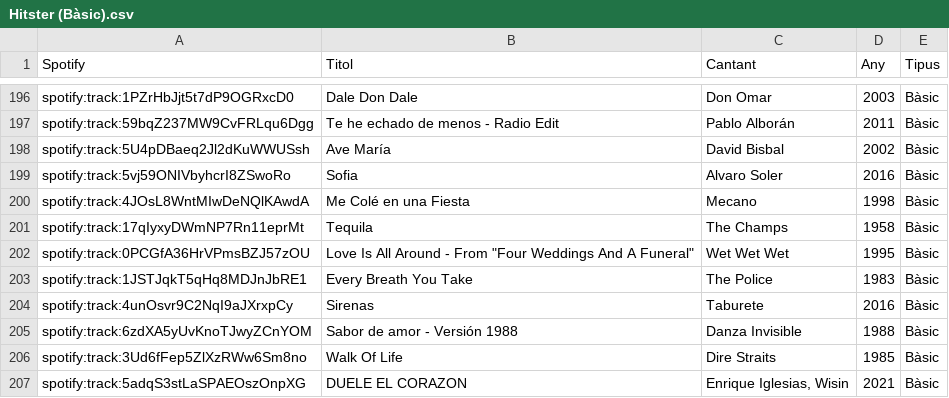
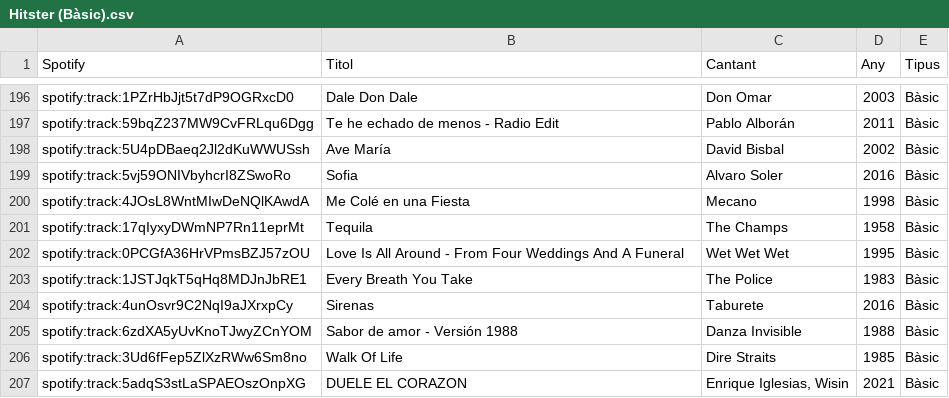
Before and after one commit to xaviUAB/Hitster_Digital, a CSV file: dades/Hitster (Bàsic).csv, drawn as a sheet; only a part is shown, gaps mark what is left out.

Commit message:
Update Hitster (Bàsic).csv

```diff
--- a/dades/Hitster (Bàsic).csv
+++ b/dades/Hitster (Bàsic).csv
@@ -201,3 +201,3 @@ spotify:track:4JOsL8WntMIwDeNQlKAwdA;Me Colé en una Fiesta;Mecano;1998;Bàsic
 spotify:track:17qIyxyDWmNP7Rn11eprMt;Tequila;The Champs;1958;Bàsic
-spotify:track:0PCGfA36HrVPmsBZJ57zOU;"Love Is All Around - From ""Four Weddings And A Funeral""";Wet Wet Wet;1995;Bàsic
+spotify:track:0PCGfA36HrVPmsBZJ57zOU;Love Is All Around - From Four Weddings And A Funeral;Wet Wet Wet;1995;Bàsic
 spotify:track:1JSTJqkT5qHq8MDJnJbRE1;Every Breath You Take;The Police;1983;Bàsic
```
